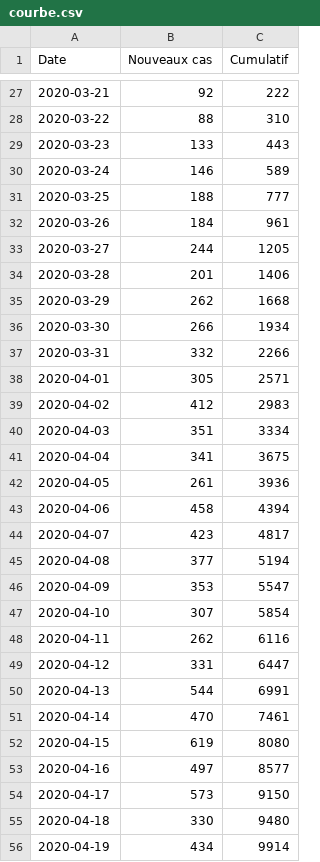
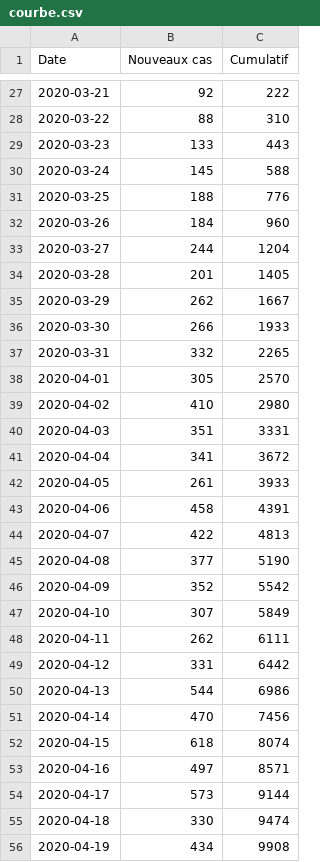
Before and after one commit to daninmontreal/note, a CSV file: data/courbe.csv, drawn as a sheet; only a part is shown, gaps mark what is left out; the diff covers the shown part only.

```diff
--- a/data/courbe.csv
+++ b/data/courbe.csv
@@ -29,28 +29,28 @@ Date;Nouveaux cas;Cumulatif;
 2020-03-23;133;443;
-2020-03-24;146;589;
-2020-03-25;188;777;
-2020-03-26;184;961;
-2020-03-27;244;1205;
-2020-03-28;201;1406;
-2020-03-29;262;1668;
-2020-03-30;266;1934;
-2020-03-31;332;2266;
-2020-04-01;305;2571;
-2020-04-02;412;2983;
-2020-04-03;351;3334;
-2020-04-04;341;3675;
-2020-04-05;261;3936;
-2020-04-06;458;4394;
-2020-04-07;423;4817;
-2020-04-08;377;5194;
-2020-04-09;353;5547;
-2020-04-10;307;5854;
-2020-04-11;262;6116;
-2020-04-12;331;6447;
-2020-04-13;544;6991;
-2020-04-14;470;7461;
-2020-04-15;619;8080;
-2020-04-16;497;8577;
-2020-04-17;573;9150;
-2020-04-18;330;9480;
-2020-04-19;434;9914;
+2020-03-24;145;588;
+2020-03-25;188;776;
+2020-03-26;184;960;
+2020-03-27;244;1204;
+2020-03-28;201;1405;
+2020-03-29;262;1667;
+2020-03-30;266;1933;
+2020-03-31;332;2265;
+2020-04-01;305;2570;
+2020-04-02;410;2980;
+2020-04-03;351;3331;
+2020-04-04;341;3672;
+2020-04-05;261;3933;
+2020-04-06;458;4391;
+2020-04-07;422;4813;
+2020-04-08;377;5190;
+2020-04-09;352;5542;
+2020-04-10;307;5849;
+2020-04-11;262;6111;
+2020-04-12;331;6442;
+2020-04-13;544;6986;
+2020-04-14;470;7456;
+2020-04-15;618;8074;
+2020-04-16;497;8571;
+2020-04-17;573;9144;
+2020-04-18;330;9474;
+2020-04-19;434;9908;
```
Also changed, not shown: 4 added rows and 88 edited cells elsewhere in this file, 2 other files.
